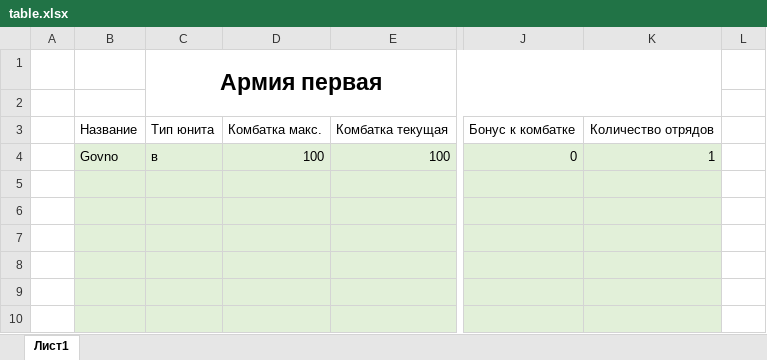
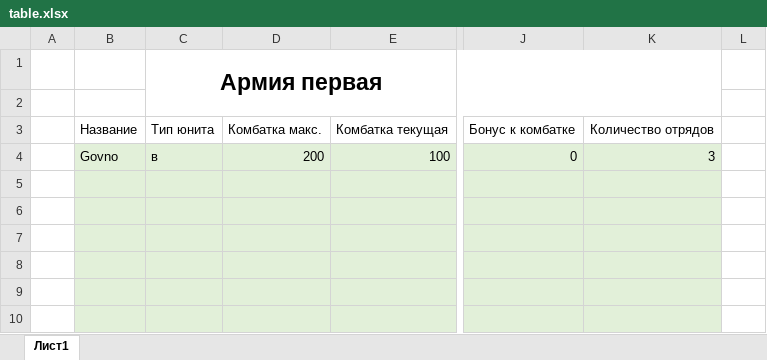
Before and after one commit to PhPhPh123/battle_script_for_roleplay_game, an Excel workbook: BattleScript/table.xlsx, sheet Лист1, drawn as a sheet; only a part is shown, gaps mark what is left out; values as stored, in another font and other column widths than the file's, no borders; the diff names each change by its address in the sheet, - before the commit and + after, or states it on an @@ line.

```diff
--- a/BattleScript/table.xlsx (sheet Лист1)
+++ b/BattleScript/table.xlsx (sheet Лист1)
-D4: 100
+D4: 200
-K4: 1
+K4: 3
```
Also changed, not shown: 2 other files.
